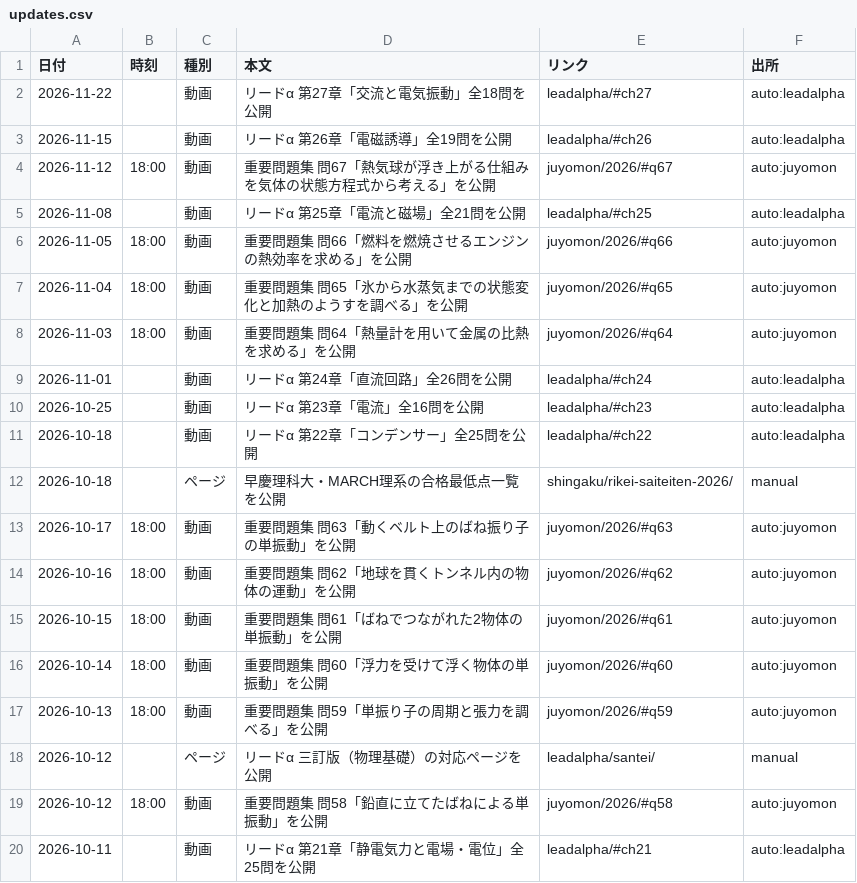
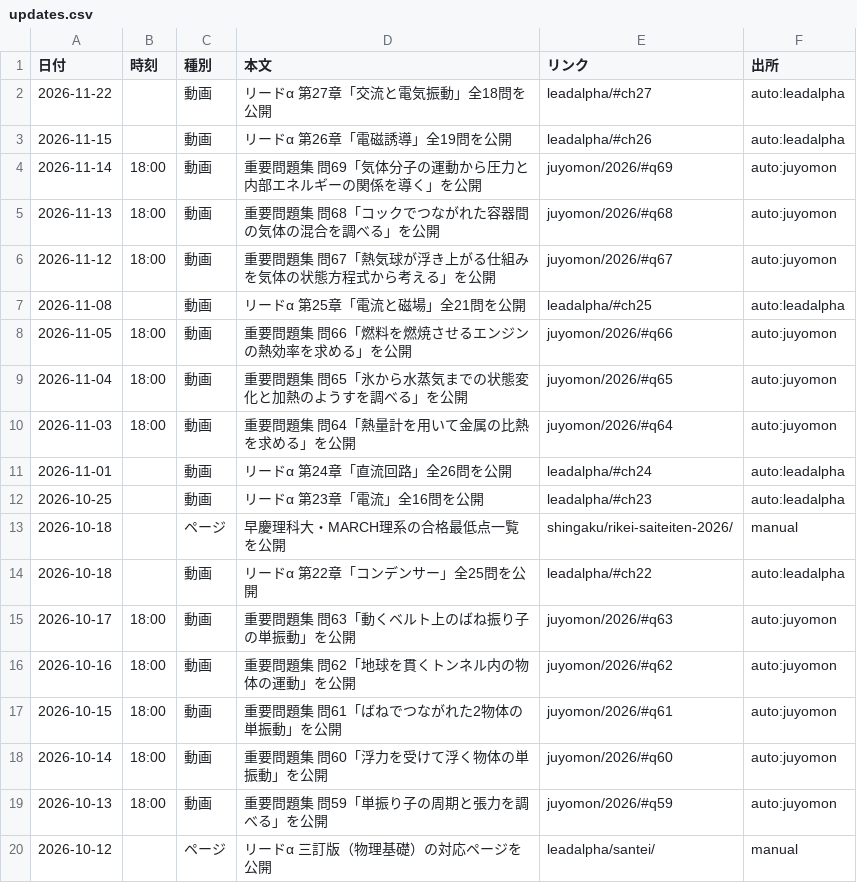
Before and after one commit to koukophysicschannel/butsuri-channel, a CSV file: updates.csv, drawn as a sheet; only a part is shown; the shorter side is filled out with more unchanged rows.

```diff
--- a/updates.csv
+++ b/updates.csv
@@ -3,2 +3,4 @@
 2026-11-15,,動画,リードα 第26章「電磁誘導」全19問を公開,leadalpha/#ch26,auto:leadalpha
+2026-11-14,18:00,動画,重要問題集 問69「気体分子の運動から圧力と内部エネルギーの関係を導く」を公開,juyomon/2026/#q69,auto:juyomon
+2026-11-13,18:00,動画,重要問題集 問68「コックでつながれた容器間の気体の混合を調べる」を公開,juyomon/2026/#q68,auto:juyomon
 2026-11-12,18:00,動画,重要問題集 問67「熱気球が浮き上がる仕組みを気体の状態方程式から考える」を公開,juyomon/2026/#q67,auto:juyomon
@@ -10,4 +12,4 @@
 2026-10-25,,動画,リードα 第23章「電流」全16問を公開,leadalpha/#ch23,auto:leadalpha
+2026-10-18,,ページ,早慶理科大・MARCH理系の合格最低点一覧を公開,shingaku/rikei-saiteiten-2026/,manual
 2026-10-18,,動画,リードα 第22章「コンデンサー」全25問を公開,leadalpha/#ch22,auto:leadalpha
-2026-10-18,,ページ,早慶理科大・MARCH理系の合格最低点一覧を公開,shingaku/rikei-saiteiten-2026/,manual
 2026-10-17,18:00,動画,重要問題集 問63「動くベルト上のばね振り子の単振動」を公開,juyomon/2026/#q63,auto:juyomon
```
Also changed, not shown: 3 other files.
